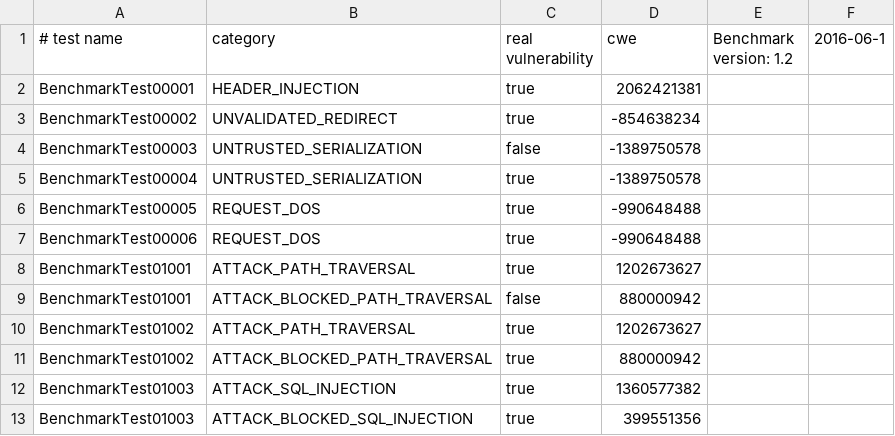
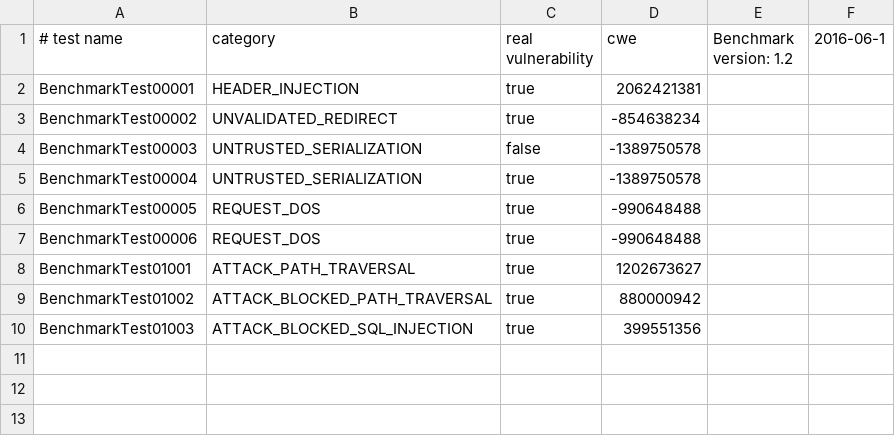
Before and after one commit to hdiv/Benchmark, a CSV file: expectedresults-1.2.csv, drawn as a sheet; the diff names each change by its address in the sheet, - before the commit and + after, or states it on an @@ line.

Commit message:
Update expected results

```diff
--- a/expectedresults-1.2.csv
+++ b/expectedresults-1.2.csv
-row 9: BenchmarkTest01001 | ATTACK_BLOCKED_PATH_TRAVERSAL | false | 880000942
-row 10: BenchmarkTest01002 | ATTACK_PATH_TRAVERSAL | true | 1202673627
-row 12: BenchmarkTest01003 | ATTACK_SQL_INJECTION | true | 1360577382
```
Also changed, not shown: 1 other file.
